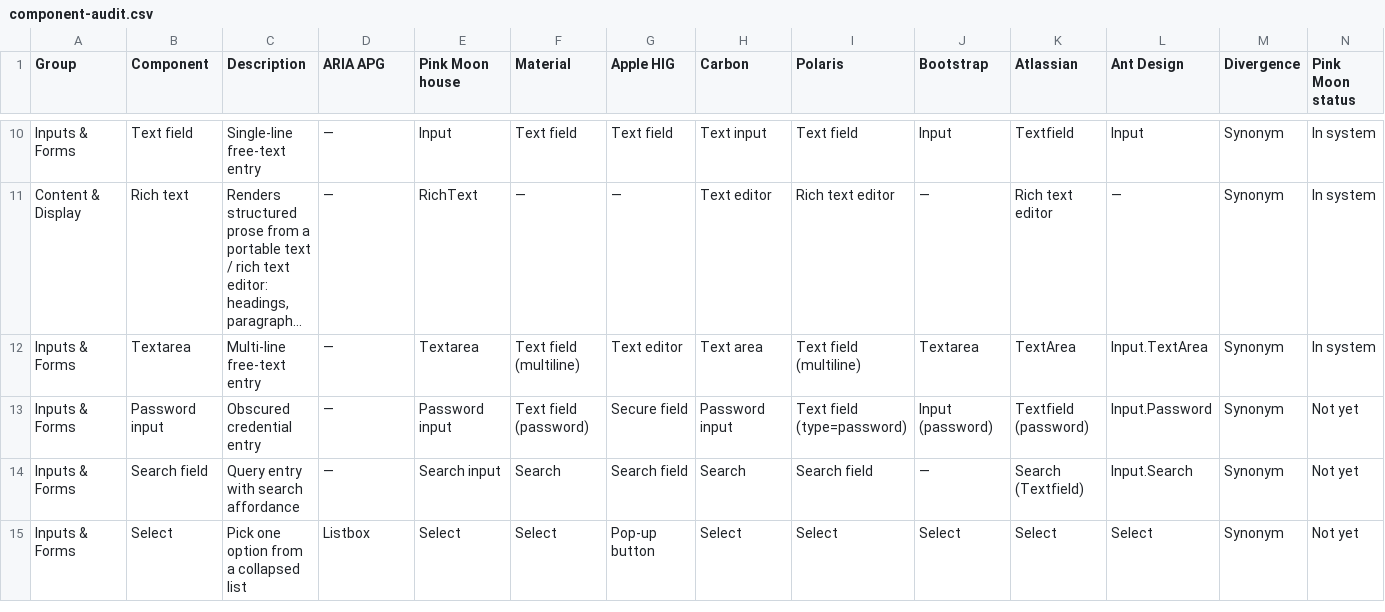
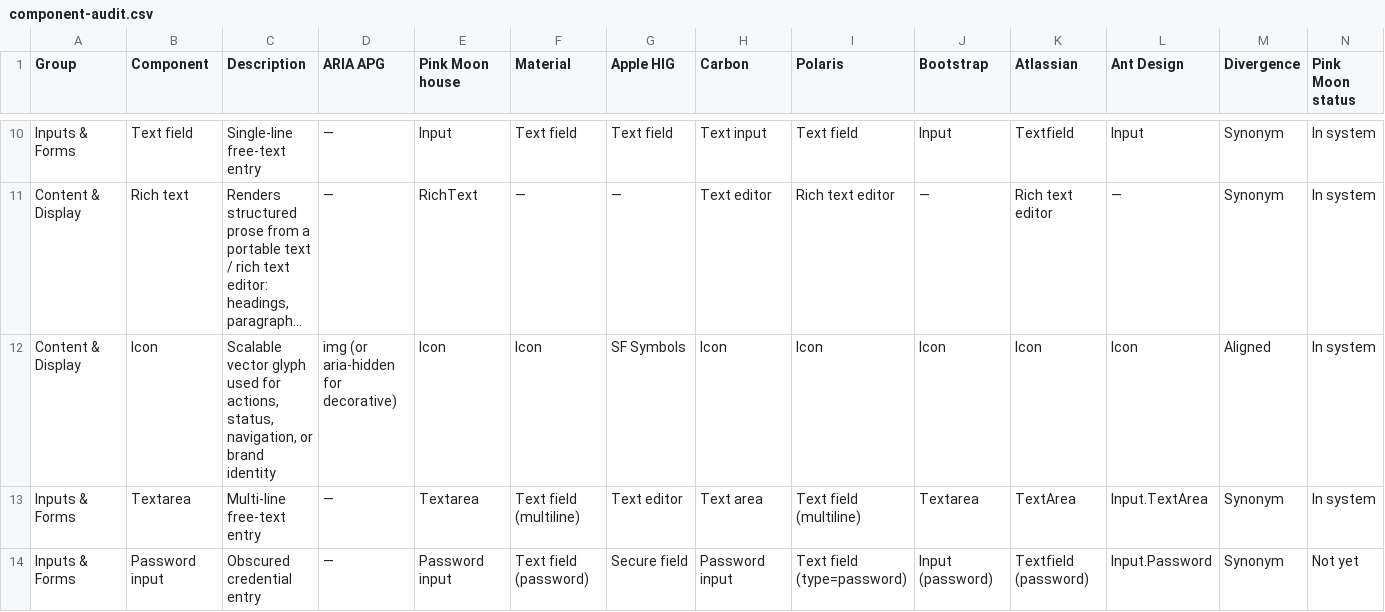
Before and after one commit to bex-sugartown/sugartown, a CSV file: docs/briefs/design-system/audit-26-06-03/design_handoff_component_codification/component-audit.csv, drawn as a sheet; only a part is shown, gaps mark what is left out; the shorter side is filled out with more unchanged rows; long unchanged cells end in …; rows hold the shown columns only; the diff names each change by its address in the sheet, - before the commit and + after, or states it on an @@ line.

```diff
--- a/docs/briefs/design-system/audit-26-06-03/design_handoff_component_codification/component-audit.csv
+++ b/docs/briefs/design-system/audit-26-06-03/design_handoff_component_codification/component-audit.csv
+row 12: Content & Display | Icon | Scalable vector glyph used for actions, status, navigation, or brand identity | img (or aria-hidden for decorative) | Icon | Icon | SF Symbols | Icon | Icon | Icon | Icon | Icon | Aligned | In system
```
Also changed, not shown: 1 other file.
